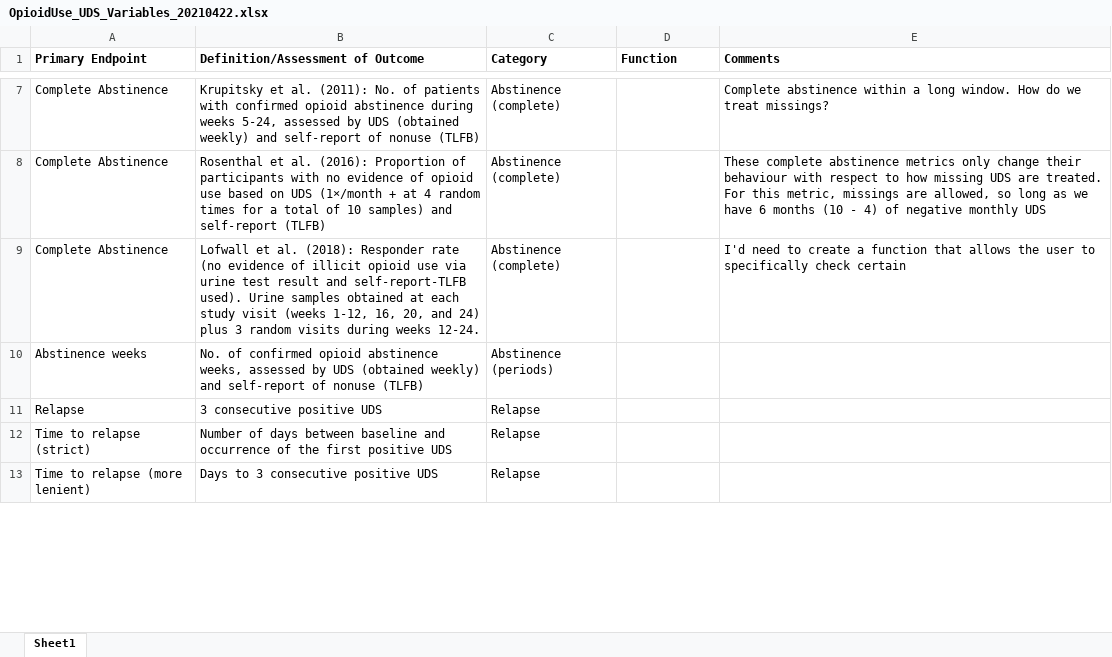
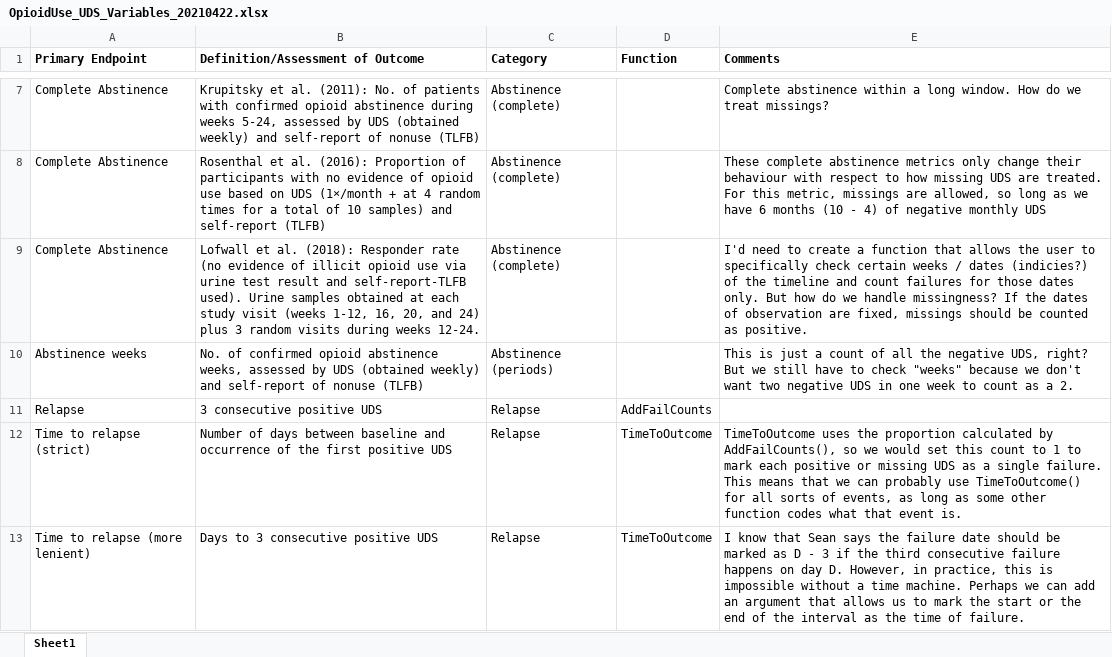
Before and after one commit to CTN-0094/CTNote, an Excel workbook: vignettes/OpioidUse_UDS_Variables_20210422.xlsx, sheet Sheet1, drawn as a sheet; only a part is shown, gaps mark what is left out; values as stored, in another font and other column widths than the file's, no borders; the diff covers the shown part only; the diff names each change by its address in the sheet, - before the commit and + after, or states it on an @@ line.

Commit message:
Updated design notes for the outcome definitions.

```diff
--- a/vignettes/OpioidUse_UDS_Variables_20210422.xlsx (sheet Sheet1)
+++ b/vignettes/OpioidUse_UDS_Variables_20210422.xlsx (sheet Sheet1)
-E9 (Comments): …check certain
+E9 (Comments): …check certain weeks / dates (indicies?) of the timeline and count failures for those dates only. But how do we handle missingness? If the dates of observation are fixed, missings should be counted as positive.
-E10 (Comments): (empty)
+E10 (Comments): This is just a count of all the negative UDS, right? But we still have to check "weeks" because we don't want two negative UDS in one week to count as a 2.
-D11 (Function): (empty)
+D11 (Function): AddFailCounts
-D12:D13 (Function): (empty)
+D12:D13 (Function): TimeToOutcome
-E12 (Comments): (empty)
+E12 (Comments): TimeToOutcome uses the proportion calculated by AddFailCounts(), so we would set this count to 1 to mark each positive or missing UDS as a single failure. This means that we can probably use TimeToOutcome() for all sorts of events, as long as some other function codes what that event is.
-E13 (Comments): (empty)
+E13 (Comments): I know that Sean says the failure date should be marked as D - 3 if the third consecutive failure happens on day D. However, in practice, this is impossible without a time machine. Perhaps we can add an argument that allows us to mark the start or the end of the interval as the time of failure.
```
Also changed, not shown: 21 edited cells elsewhere in this sheet, 1 other file.
